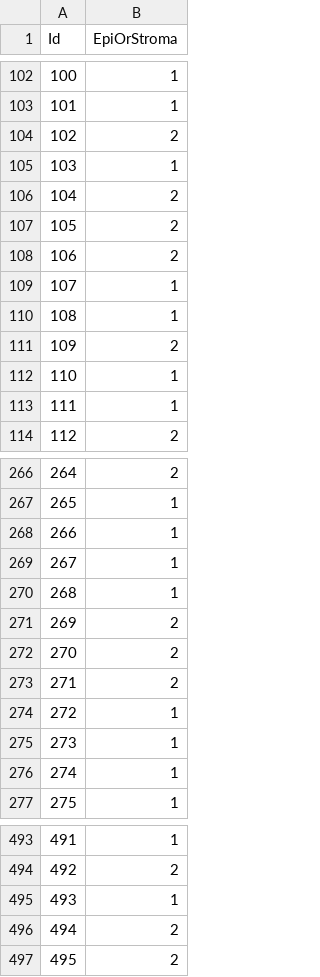
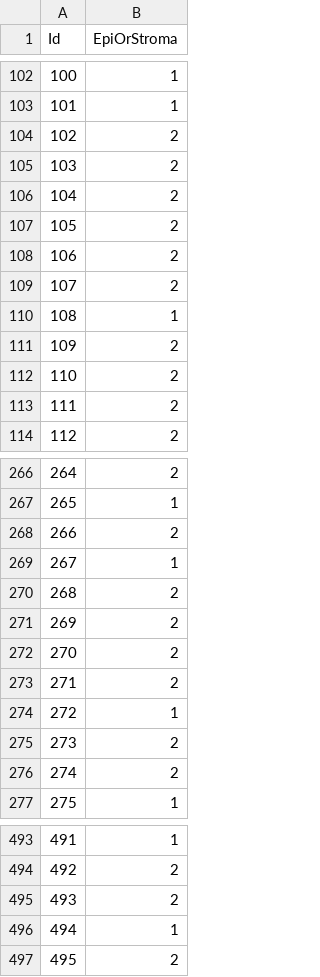
Before and after one commit to arranbrown99/machine_learning_coursework, a CSV file: uofg-mlh-2021-c/my_submission.csv, drawn as a sheet; only a part is shown, gaps mark what is left out; the diff covers the shown part only.

```diff
--- a/uofg-mlh-2021-c/my_submission.csv
+++ b/uofg-mlh-2021-c/my_submission.csv
@@ -104,3 +104,3 @@ Id,EpiOrStroma
 102,2
-103,1
+103,2
 104,2
@@ -108,7 +108,7 @@ Id,EpiOrStroma
 106,2
-107,1
+107,2
 108,1
 109,2
-110,1
-111,1
+110,2
+111,2
 112,2
@@ -267,5 +267,5 @@ Id,EpiOrStroma
 265,1
-266,1
+266,2
 267,1
-268,1
+268,2
 269,2
@@ -274,4 +274,4 @@ Id,EpiOrStroma
 272,1
-273,1
-274,1
+273,2
+274,2
 275,1
@@ -494,4 +494,4 @@ Id,EpiOrStroma
 492,2
-493,1
-494,2
+493,2
+494,1
 495,2
```
Also changed, not shown: 70 edited cells elsewhere in this file, 3 other files.
